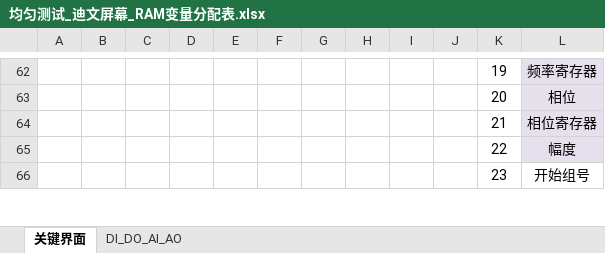
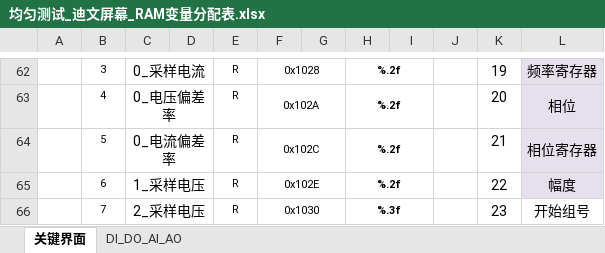
Before and after one commit to LHC324/ABB-Technical-commutation_new, an Excel workbook: document/均匀测试_迪文屏幕_RAM变量分配表.xlsx, sheet 关键界面, drawn as a sheet; only a part is shown, gaps mark what is left out; values as stored, in another font and other column widths than the file's, no borders; charts and pictures not drawn; the diff covers the shown part only; the diff names each change by its address in the sheet, - before the commit and + after, or states it on an @@ line.

```diff
--- a/document/均匀测试_迪文屏幕_RAM变量分配表.xlsx (sheet 关键界面)
+++ b/document/均匀测试_迪文屏幕_RAM变量分配表.xlsx (sheet 关键界面)
-B62: (empty)
+B62: 3
-C62: (empty)
+C62: 0_采样电流
+C62:D62 merged
-E62:E66: (empty)
+E62:E66: R
-F62: (empty)
+F62: 0x1028
+F62:G62 merged
-H62:H65: (empty)
+H62:H65: %.2f
+H62:I62 merged
-B63: (empty)
+B63: 4
-C63: (empty)
+C63: 0_电压偏差率
+C63:D63 merged
-F63: (empty)
+F63: 0x102A
+F63:G63 merged
+H63:I63 merged
-B64: (empty)
+B64: 5
-C64: (empty)
+C64: 0_电流偏差率
+C64:D64 merged
-F64: (empty)
+F64: 0x102C
+F64:G64 merged
+H64:I64 merged
-B65: (empty)
+B65: 6
-C65: (empty)
+C65: 1_采样电压
+C65:D65 merged
-F65: (empty)
+F65: 0x102E
+F65:G65 merged
+H65:I65 merged
-B66: (empty)
+B66: 7
-C66: (empty)
+C66: 2_采样电压
+C66:D66 merged
-F66: (empty)
+F66: 0x1030
+F66:G66 merged
-H66: (empty)
+H66: %.3f
+H66:I66 merged
```
Also changed, not shown: 26 added rows, 28 edited cells, cell formats and merged cells elsewhere in this sheet, charts or pictures, document/电压、电流校准.xlsx, 7 other files.
